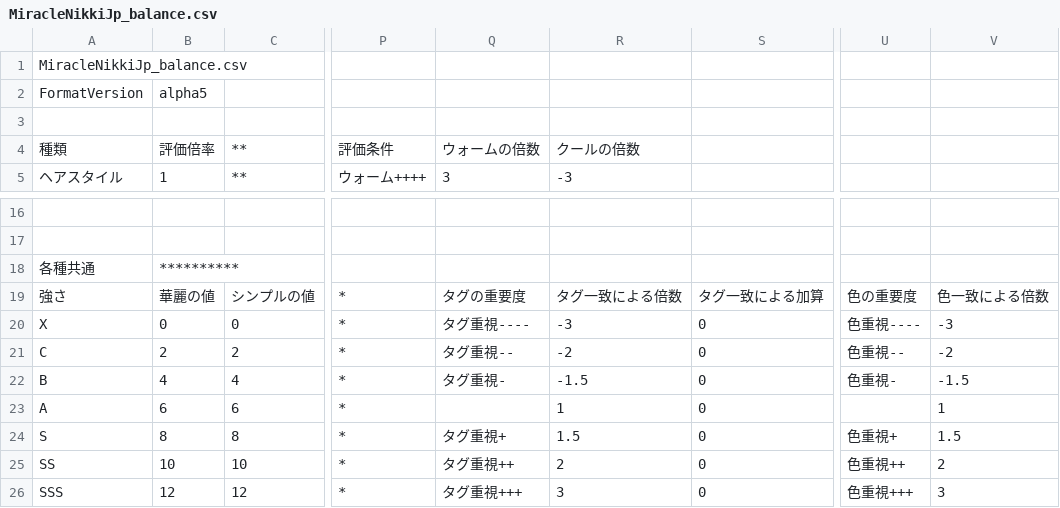
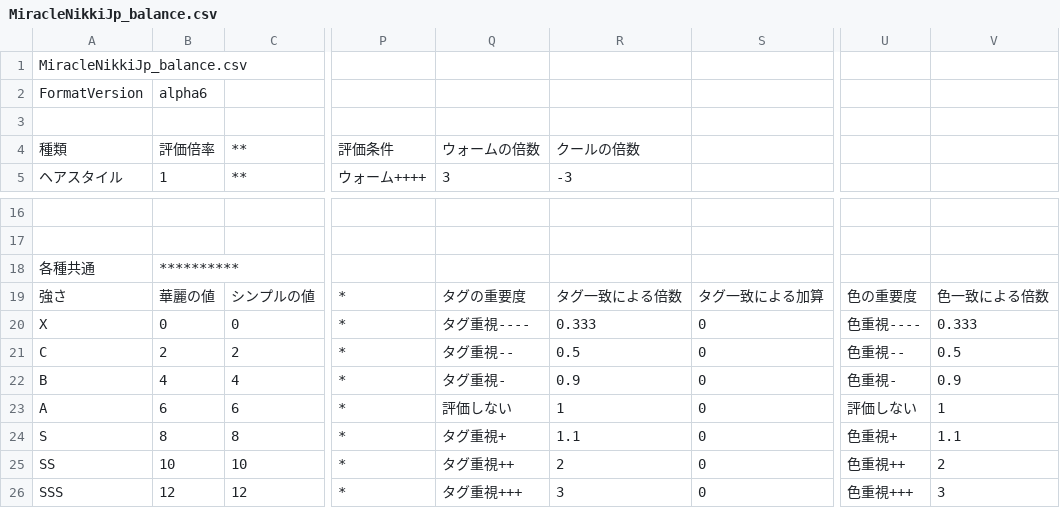
Before and after one commit to koala31/MiracleNikkiJp_chart, a CSV file: MiracleNikkiJp_balance.csv, drawn as a sheet; only a part is shown, gaps mark what is left out; the diff names each change by its address in the sheet, - before the commit and + after, or states it on an @@ line.

Commit message:
バランスの書式変更。タグと色の+と-の間は、評価しない の表現とした。-の倍数は負数ではなく1未満とした。

```diff
--- a/MiracleNikkiJp_balance.csv
+++ b/MiracleNikkiJp_balance.csv
-B2: alpha5
+B2: alpha6
-R20: -3
+R20: 0.333
-V20: -3
+V20: 0.333
-R21: -2
+R21: 0.5
-V21: -2
+V21: 0.5
-R22: -1.5
+R22: 0.9
-V22: -1.5
+V22: 0.9
-Q23: (empty)
+Q23: 評価しない
-U23: (empty)
+U23: 評価しない
-R24: 1.5
+R24: 1.1
-V24: 1.5
+V24: 1.1
```
